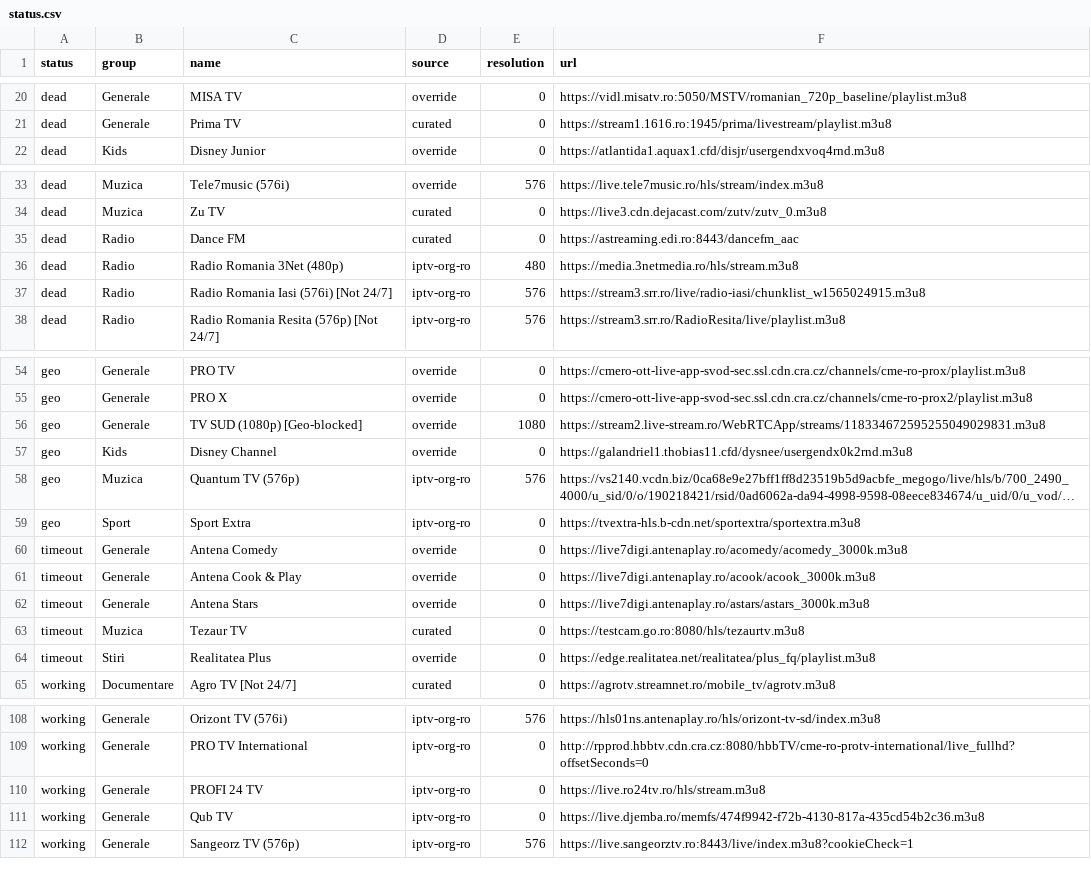
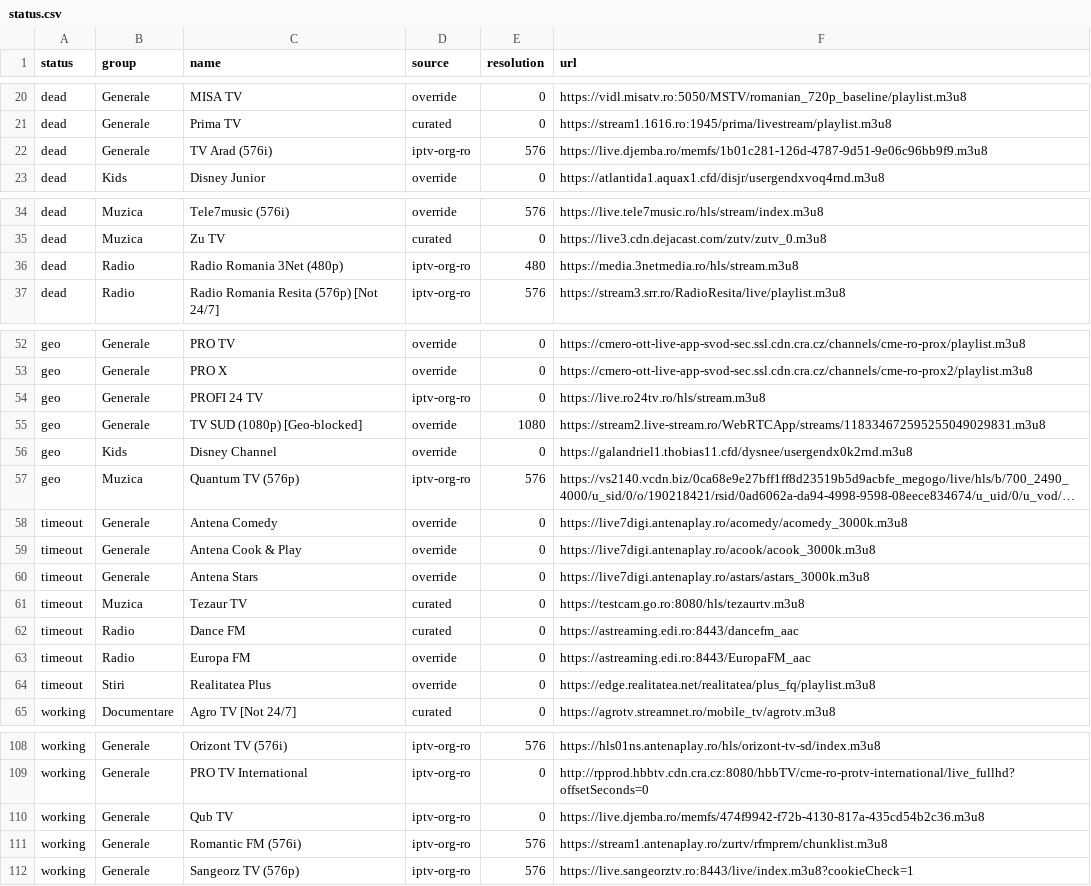
Before and after one commit to carloclim/romania-iptv-list, a CSV file: dist/status.csv, drawn as a sheet; only a part is shown, gaps mark what is left out; long unchanged cells end in …; removed rows and columns are numbered as before the commit, all else as after; the diff covers the shown part only; the diff names each change by its address in the sheet, - before the commit and + after, or states it on an @@ line.

```diff
--- a/dist/status.csv
+++ b/dist/status.csv
+row 22: dead | Generale | TV Arad (576i) | iptv-org-ro | 576 | https://live.djemba.ro/memfs/1b01c281-126d-4787-9d51-9e06c96bb9f9.m3u8
-row 35: dead | Radio | Dance FM | curated | 0 | https://astreaming.edi.ro:8443/dancefm_aac
-row 37: dead | Radio | Radio Romania Iasi (576i) [Not 24/7] | iptv-org-ro | 576 | https://stream3.srr.ro/live/radio-iasi/chunklist_w1565024915.m3u8
+row 54: geo | Generale | PROFI 24 TV | iptv-org-ro | 0 | https://live.ro24tv.ro/hls/stream.m3u8
-row 59: geo | Sport | Sport Extra | iptv-org-ro | 0 | https://tvextra-hls.b-cdn.net/sportextra/sportextra.m3u8
+row 62: timeout | Radio | Dance FM | curated | 0 | https://astreaming.edi.ro:8443/dancefm_aac
+row 63: timeout | Radio | Europa FM | override | 0 | https://astreaming.edi.ro:8443/EuropaFM_aac
-row 110: working | Generale | PROFI 24 TV | iptv-org-ro | 0 | https://live.ro24tv.ro/hls/stream.m3u8
+row 111: working | Generale | Romantic FM (576i) | iptv-org-ro | 576 | https://stream1.antenaplay.ro/zurtv/rfmprem/chunklist.m3u8
```
Also changed, not shown: 1 added row and 3 removed rows elsewhere in this file, 12 other files.
